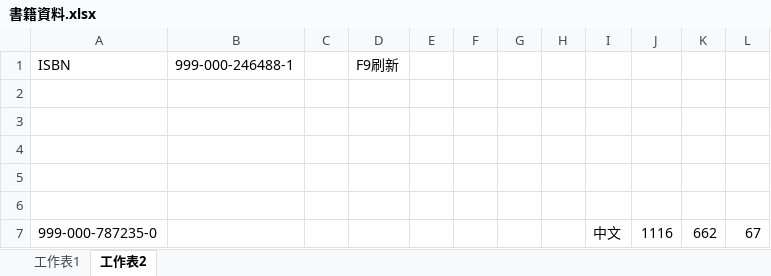
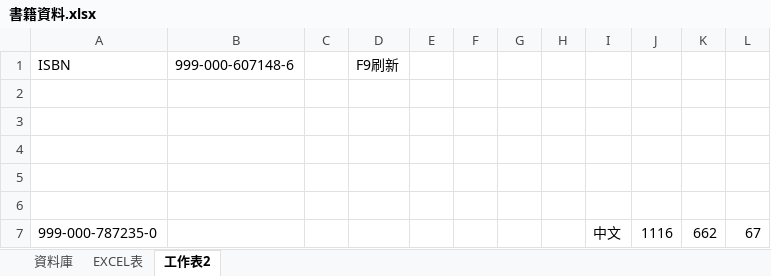
Before and after one commit to teddy135790196/CHU, an Excel workbook: docs/書籍資料.xlsx, sheet 工作表2, drawn as a sheet; values as stored, in another font and other column widths than the file's, no borders; the diff names each change by its address in the sheet, - before the commit and + after, or states it on an @@ line.

```diff
--- a/docs/書籍資料.xlsx (sheet 工作表2)
+++ b/docs/書籍資料.xlsx (sheet 工作表2)
-sheet tab: 工作表1
+sheet tab: EXCEL表
+sheet tab: 資料庫
-B1: 999-000-246488-1
+B1: 999-000-607148-6
```
Also changed, not shown: sheet EXCEL表, 12 other files.
